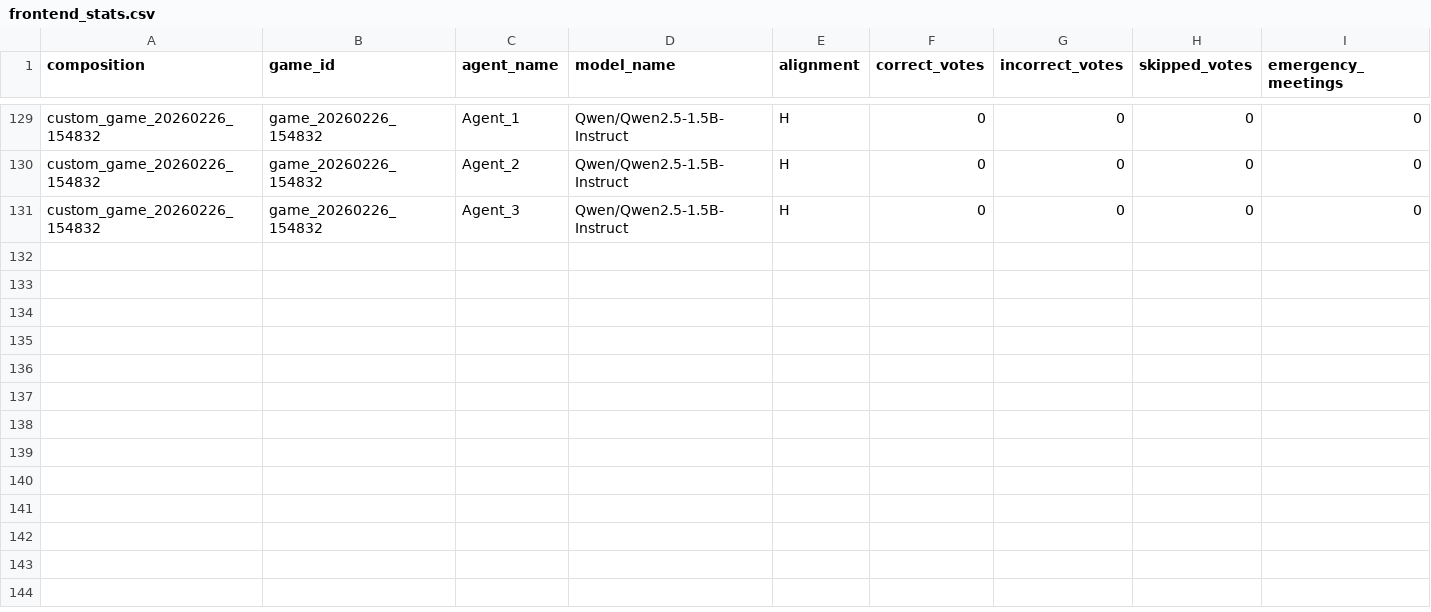
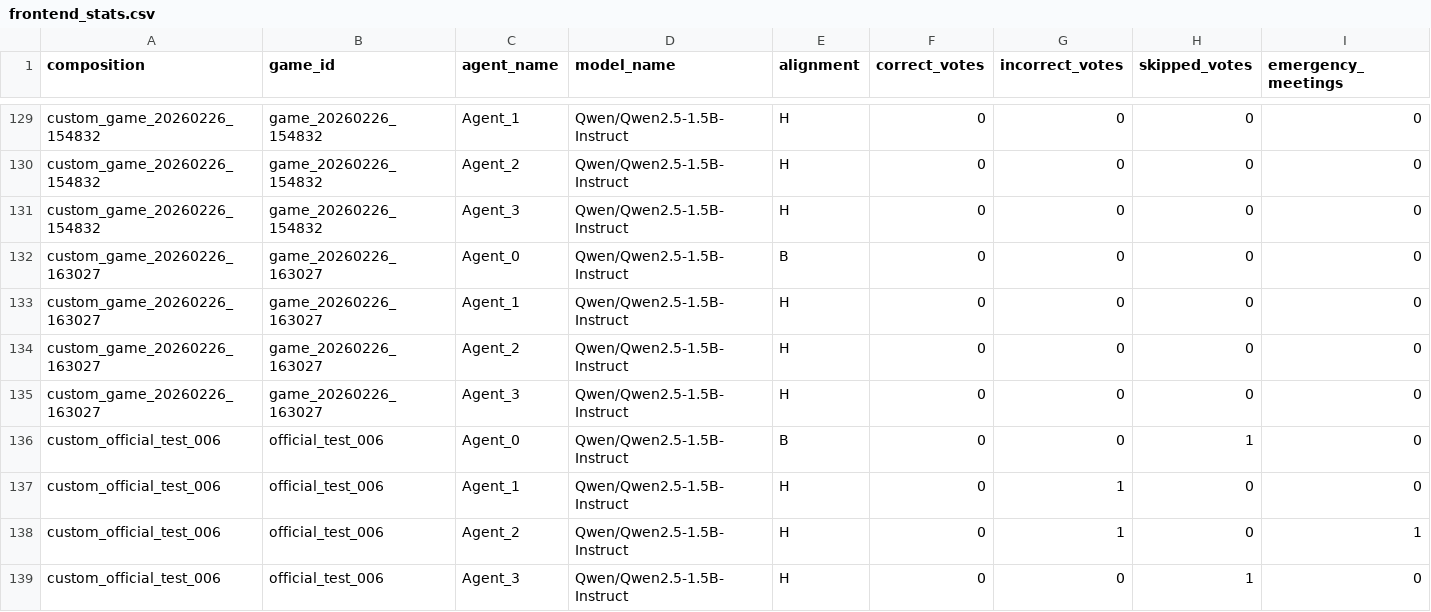
Before and after one commit to ufdatastudio/agents-among-us, a CSV file: frontend/data/frontend_stats.csv, drawn as a sheet; only a part is shown, gaps mark what is left out; rows hold the shown columns only; the diff names each change by its address in the sheet, - before the commit and + after, or states it on an @@ line.

Commit message:
fixed stats page issue

```diff
--- a/frontend/data/frontend_stats.csv
+++ b/frontend/data/frontend_stats.csv
+row 132: custom_game_20260226_163027 | game_20260226_163027 | Agent_0 | Qwen/Qwen2.5-1.5B-Instruct | B | 0 | 0 | 0 | 0
+row 133: custom_game_20260226_163027 | game_20260226_163027 | Agent_1 | Qwen/Qwen2.5-1.5B-Instruct | H | 0 | 0 | 0 | 0
+row 134: custom_game_20260226_163027 | game_20260226_163027 | Agent_2 | Qwen/Qwen2.5-1.5B-Instruct | H | 0 | 0 | 0 | 0
+row 135: custom_game_20260226_163027 | game_20260226_163027 | Agent_3 | Qwen/Qwen2.5-1.5B-Instruct | H | 0 | 0 | 0 | 0
+row 136: custom_official_test_006 | official_test_006 | Agent_0 | Qwen/Qwen2.5-1.5B-Instruct | B | 0 | 0 | 1 | 0
+row 137: custom_official_test_006 | official_test_006 | Agent_1 | Qwen/Qwen2.5-1.5B-Instruct | H | 0 | 1 | 0 | 0
+row 138: custom_official_test_006 | official_test_006 | Agent_2 | Qwen/Qwen2.5-1.5B-Instruct | H | 0 | 1 | 0 | 1
+row 139: custom_official_test_006 | official_test_006 | Agent_3 | Qwen/Qwen2.5-1.5B-Instruct | H | 0 | 0 | 1 | 0
```
Also changed, not shown: 3 other files.
